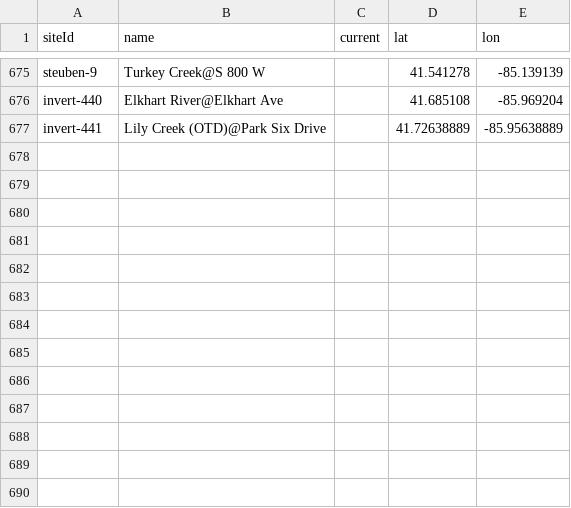
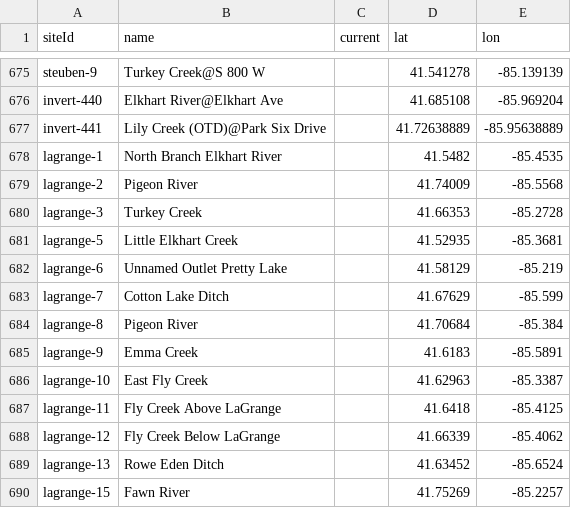
Before and after one commit to juozasg/SJRBC-web-map-data, a CSV file: sites/sites.csv, drawn as a sheet; only a part is shown, gaps mark what is left out.

```diff
--- a/sites/sites.csv
+++ b/sites/sites.csv
@@ -677 +677,14 @@ invert-440,Elkhart River@Elkhart Ave,,41.685108,-85.969204
 invert-441,Lily Creek (OTD)@Park Six Drive,,41.72638889,-85.95638889
+lagrange-1,North Branch Elkhart River,,41.5482,-85.4535
+lagrange-2,Pigeon River,,41.74009,-85.5568
+lagrange-3,Turkey Creek,,41.66353,-85.2728
+lagrange-5,Little Elkhart Creek,,41.52935,-85.3681
+lagrange-6,Unnamed Outlet Pretty Lake,,41.58129,-85.219
+lagrange-7,Cotton Lake Ditch,,41.67629,-85.599
+lagrange-8,Pigeon River,,41.70684,-85.384
+lagrange-9,Emma Creek,,41.6183,-85.5891
+lagrange-10,East Fly Creek,,41.62963,-85.3387
+lagrange-11,Fly Creek Above LaGrange,,41.6418,-85.4125
+lagrange-12,Fly Creek Below LaGrange,,41.66339,-85.4062
+lagrange-13,Rowe Eden Ditch,,41.63452,-85.6524
+lagrange-15,Fawn River,,41.75269,-85.2257
```
Also changed, not shown: indexes/sites.csv, 1 other file.
